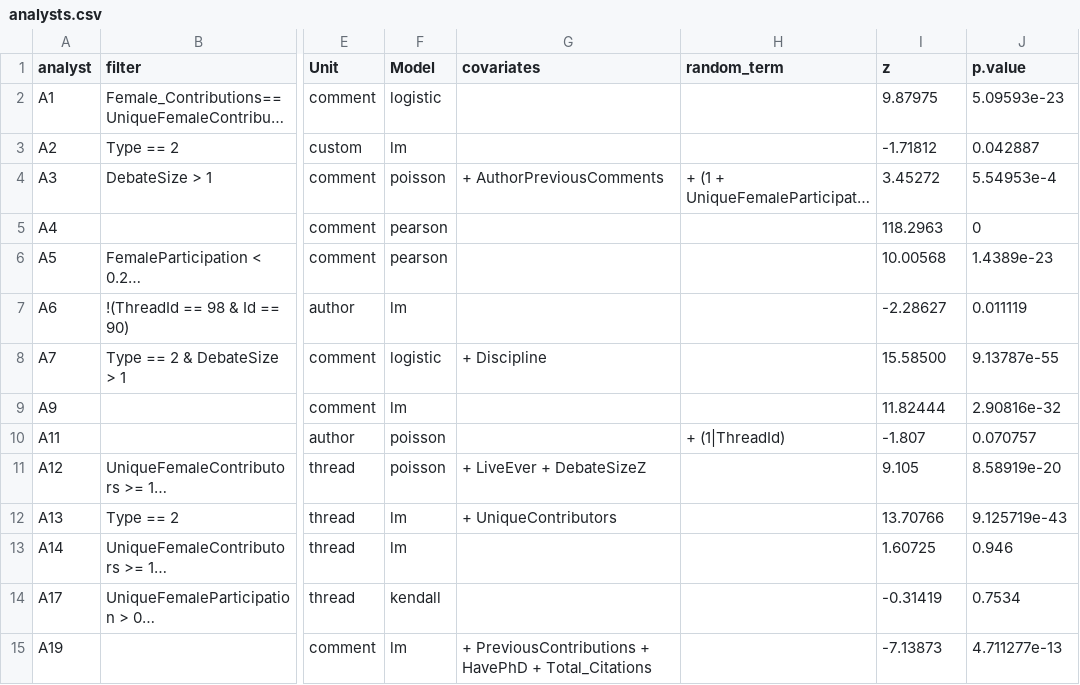
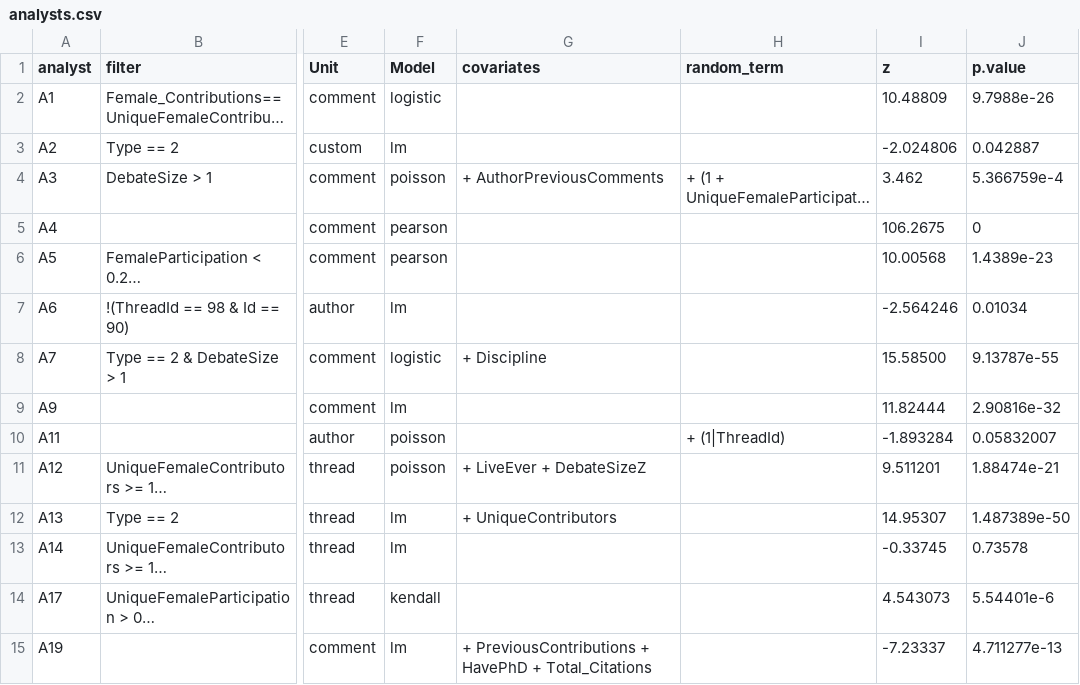
Before and after one commit to yyyliu/crowdsourced_data_analysis, a CSV file: src/H1/analysts.csv, drawn as a sheet; only a part is shown, gaps mark what is left out; long unchanged cells end in …; the diff names each change by its address in the sheet, - before the commit and + after, or states it on an @@ line.

```diff
--- a/src/H1/analysts.csv
+++ b/src/H1/analysts.csv
-I2 (z): 9.87975
+I2 (z): 10.48809
-J2 (p.value): 5.09593e-23
+J2 (p.value): 9.7988e-26
-I3 (z): -1.71812
+I3 (z): -2.024806
-I4 (z): 3.45272
+I4 (z): 3.462
-J4 (p.value): 5.54953e-4
+J4 (p.value): 5.366759e-4
-I5 (z): 118.2963
+I5 (z): 106.2675
-I7 (z): -2.28627
+I7 (z): -2.564246
-J7 (p.value): 0.011119
+J7 (p.value): 0.01034
-I10 (z): -1.807
+I10 (z): -1.893284
-J10 (p.value): 0.070757
+J10 (p.value): 0.05832007
-I11 (z): 9.105
+I11 (z): 9.511201
-J11 (p.value): 8.58919e-20
+J11 (p.value): 1.88474e-21
-I12 (z): 13.70766
+I12 (z): 14.95307
-J12 (p.value): 9.125719e-43
+J12 (p.value): 1.487389e-50
-I13 (z): 1.60725
+I13 (z): -0.33745
-J13 (p.value): 0.946
+J13 (p.value): 0.73578
-I14 (z): -0.31419
+I14 (z): 4.543073
-J14 (p.value): 0.7534
+J14 (p.value): 5.54401e-6
-I15 (z): -7.13873
+I15 (z): -7.23337
```
Also changed, not shown: src/H2/analysts.csv, 1 other file.
